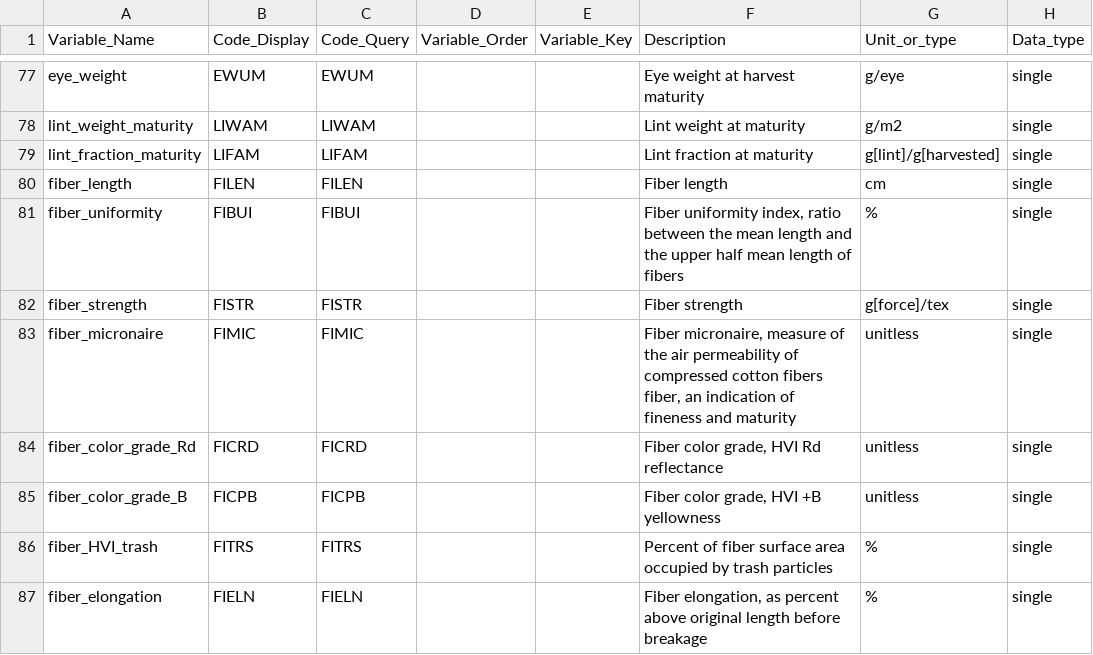
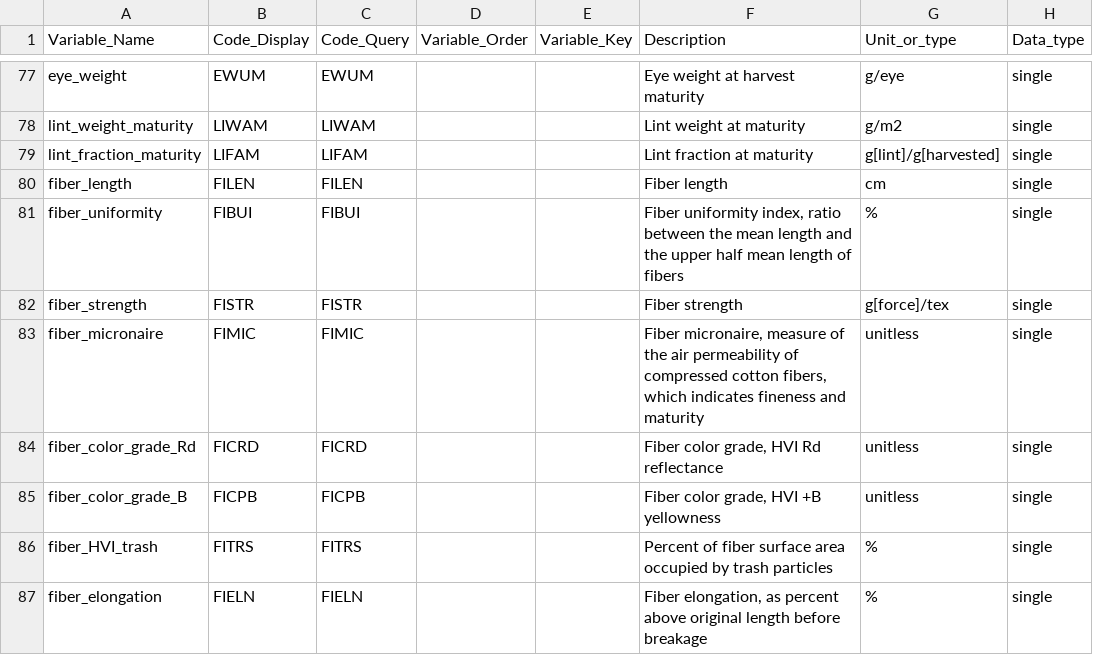
Before and after one commit to DSSAT/ICASA-Dictionary, a CSV file: CSV/Measured_data.csv, drawn as a sheet; only a part is shown, gaps mark what is left out; the diff names each change by its address in the sheet, - before the commit and + after, or states it on an @@ line.

Commit message:
Update Measured_data.csv
Edited definition of fiber micronaire.

```diff
--- a/CSV/Measured_data.csv
+++ b/CSV/Measured_data.csv
-F83 (Description): …compressed cotton fibers fiber, an indication of fineness and…
+F83 (Description): …compressed cotton fibers, which indicates fineness and…
```
